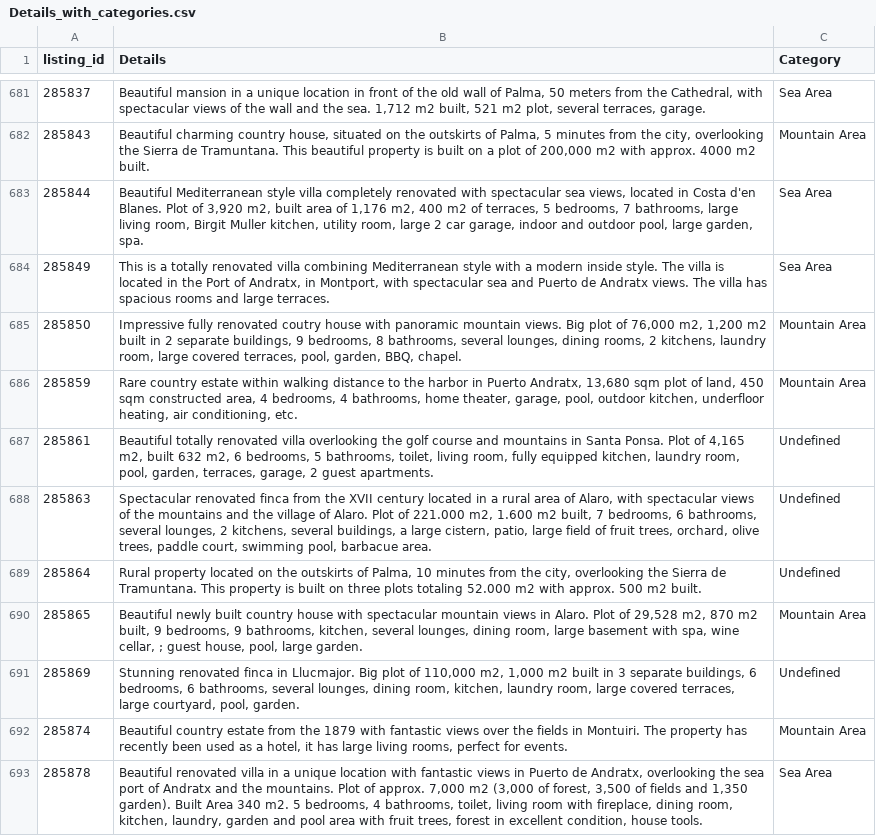
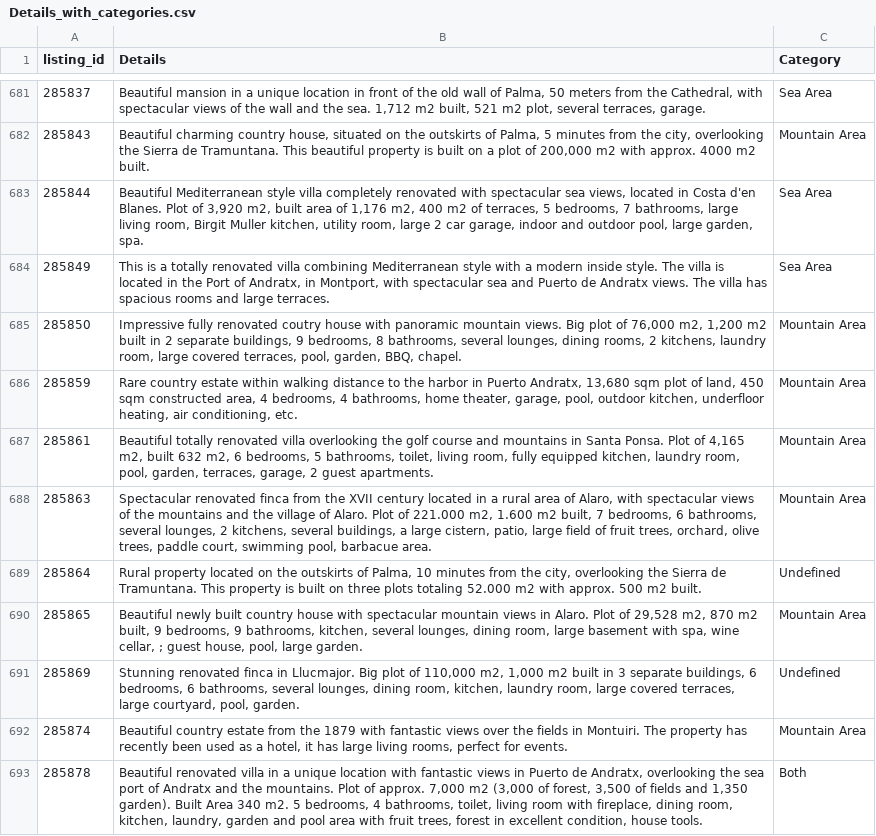
Before and after one commit to vanessamarinho/assessment-test-Vanessa, a CSV file: test-2/question-2-3-python/Details_with_categories.csv, drawn as a sheet; only a part is shown, gaps mark what is left out; the diff covers the shown part only.

Commit message:
Add question 2 explanation

```diff
--- a/test-2/question-2-3-python/Details_with_categories.csv
+++ b/test-2/question-2-3-python/Details_with_categories.csv
@@ -686,4 +686,4 @@ listing_id;Details;Category
 285859;Rare country estate within walking distance to the harbor in Puerto Andratx, 13,680 sqm plot of land, 450 sqm constructed area, 4 bedrooms, 4 bathrooms, home theater, garage, pool, outdoor kitchen, underfloor heating, air conditioning, etc.;Mountain Area
-285861;Beautiful totally renovated villa overlooking the golf course and mountains in Santa Ponsa. Plot of 4,165 m2, built 632 m2, 6 bedrooms, 5 bathrooms, toilet, living room, fully equipped kitchen, laundry room, pool, garden, terraces, garage, 2 guest apartments.;Undefined
-285863;Spectacular renovated finca from the XVII century located in a rural area of Alaro, with spectacular views of the mountains and the village of Alaro. Plot of 221.000 m2, 1.600 m2 built, 7 bedrooms, 6 bathrooms, several lounges, 2 kitchens, several buildings, a large cistern, patio, large field of fruit trees, orchard, olive trees, paddle court, swimming pool, barbacue area.;Undefined
+285861;Beautiful totally renovated villa overlooking the golf course and mountains in Santa Ponsa. Plot of 4,165 m2, built 632 m2, 6 bedrooms, 5 bathrooms, toilet, living room, fully equipped kitchen, laundry room, pool, garden, terraces, garage, 2 guest apartments.;Mountain Area
+285863;Spectacular renovated finca from the XVII century located in a rural area of Alaro, with spectacular views of the mountains and the village of Alaro. Plot of 221.000 m2, 1.600 m2 built, 7 bedrooms, 6 bathrooms, several lounges, 2 kitchens, several buildings, a large cistern, patio, large field of fruit trees, orchard, olive trees, paddle court, swimming pool, barbacue area.;Mountain Area
 285864;Rural property located on the outskirts of Palma, 10 minutes from the city, overlooking the Sierra de Tramuntana. This property is built on three plots totaling 52.000 m2 with approx. 500 m2 built.;Undefined
@@ -692,2 +692,2 @@ listing_id;Details;Category
 285874;Beautiful country estate from the 1879 with fantastic views over the fields in Montuiri. The property has recently been used as a hotel, it has large living rooms, perfect for events.;Mountain Area
-285878;Beautiful renovated villa in a unique location with fantastic views in Puerto de Andratx, overlooking the sea port of Andratx and the mountains. Plot of approx. 7,000 m2 (3,000 of forest, 3,500 of fields and 1,350 garden). Built Area 340 m2. 5 bedrooms, 4 bathrooms, toilet, living room with fireplace, dining room, kitchen, laundry, garden and pool area with fruit trees, forest in excellent condition, house tools.;Sea Area
+285878;Beautiful renovated villa in a unique location with fantastic views in Puerto de Andratx, overlooking the sea port of Andratx and the mountains. Plot of approx. 7,000 m2 (3,000 of forest, 3,500 of fields and 1,350 garden). Built Area 340 m2. 5 bedrooms, 4 bathrooms, toilet, living room with fireplace, dining room, kitchen, laundry, garden and pool area with fruit trees, forest in excellent condition, house tools.;Both
```
Also changed, not shown: 12 edited cells elsewhere in this file, 3 other files.
